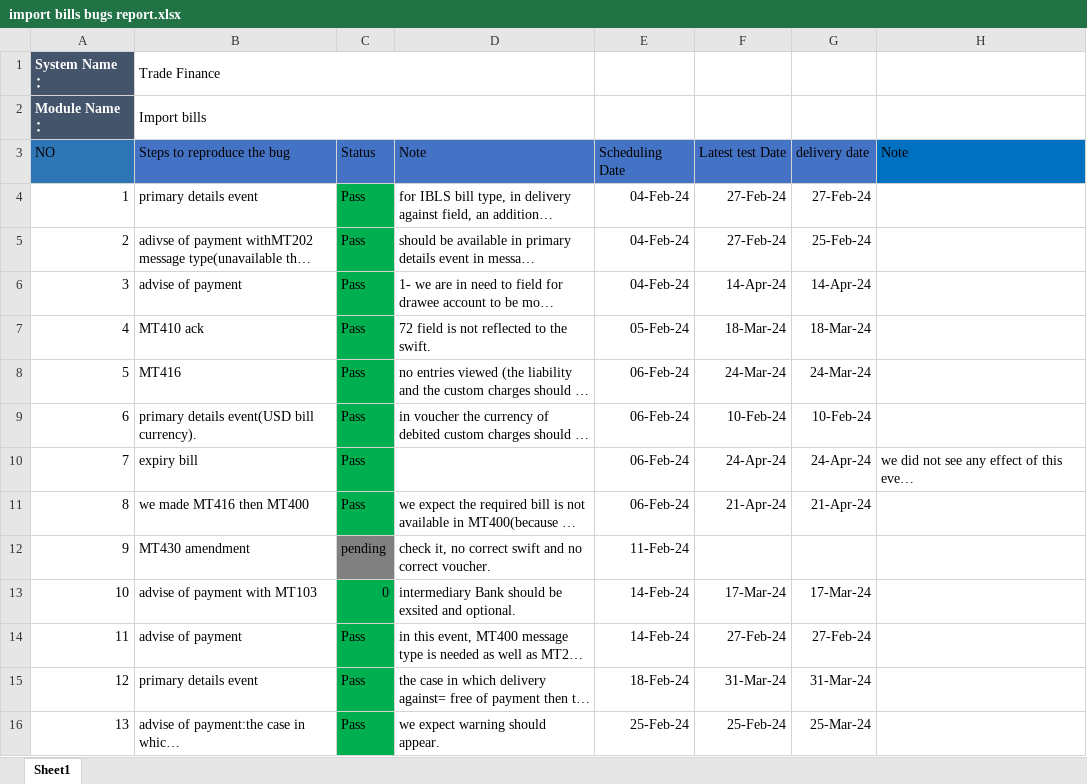
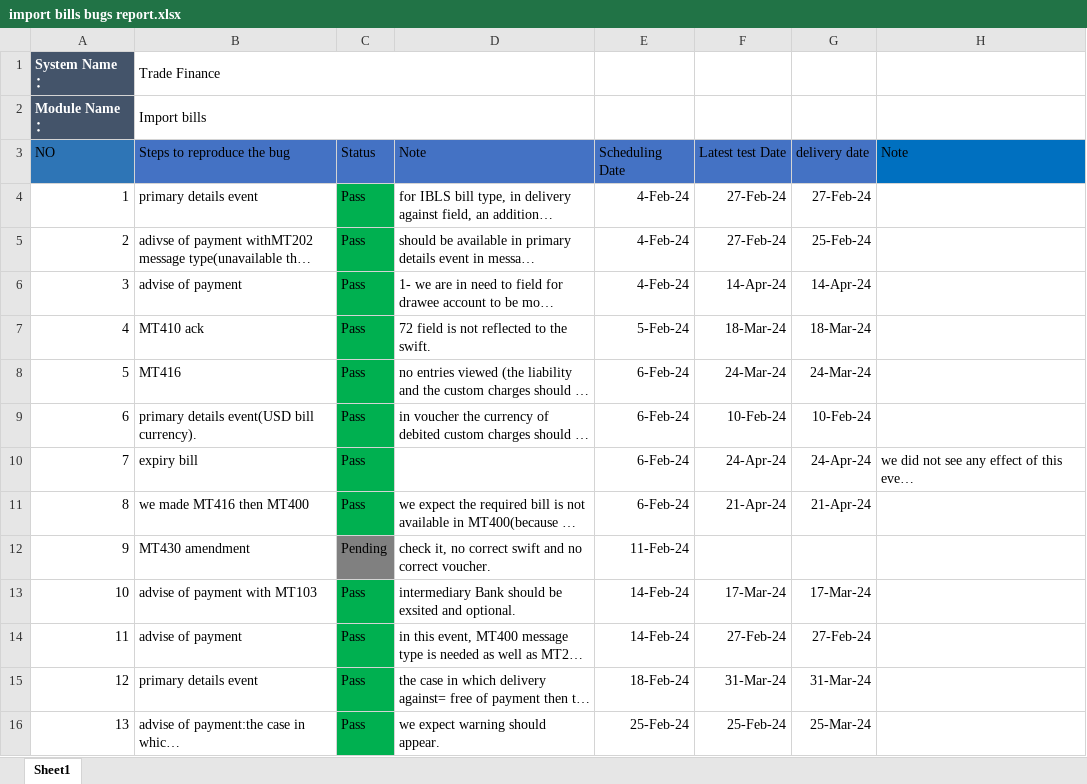
Before and after one commit to mohsen-ebrahem/fol, an Excel workbook: Bug Reports/import bills bugs report.xlsx, sheet Sheet1, drawn as a sheet; only a part is shown; long unchanged cells end in …; values as stored, in another font and other column widths than the file's, no borders; the diff covers the shown part only; the diff names each change by its address in the sheet, - before the commit and + after, or states it on an @@ line.

```diff
--- a/Bug Reports/import bills bugs report.xlsx (sheet Sheet1)
+++ b/Bug Reports/import bills bugs report.xlsx (sheet Sheet1)
-E4:E6 (Scheduling Date): 04-Feb-24
+E4:E6 (Scheduling Date): 4-Feb-24
-E7 (Scheduling Date): 05-Feb-24
+E7 (Scheduling Date): 5-Feb-24
-E8:E11 (Scheduling Date): 06-Feb-24
+E8:E11 (Scheduling Date): 6-Feb-24
-C12 (Status): pending
+C12 (Status): Pending
-C13 (Status): 0
+C13 (Status): Pass
```
Also changed, not shown: 8 added rows, 5 removed rows, 341 edited cells and cell formats elsewhere in this sheet, formulas that keep their value, Bug Reports/Export Letter Of Credit Bugs Report.xlsx, Bug Reports/Inward LG Bug Report.xlsx, 54 other files.
